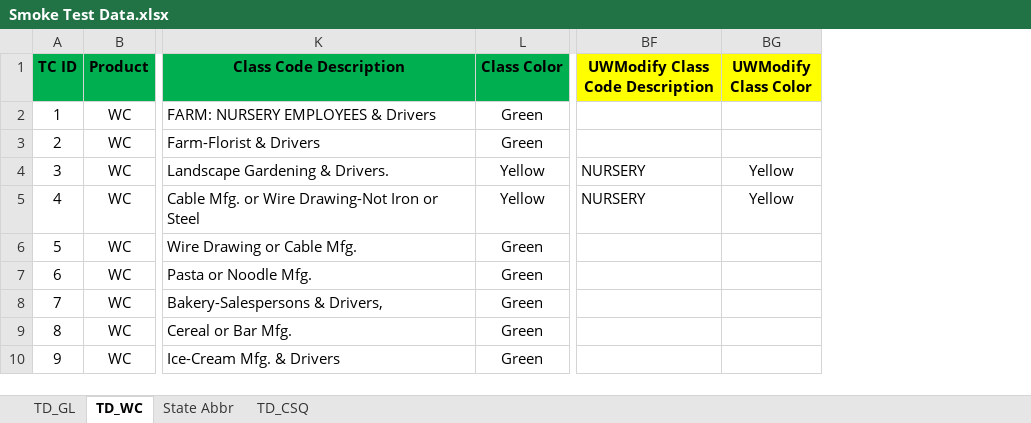
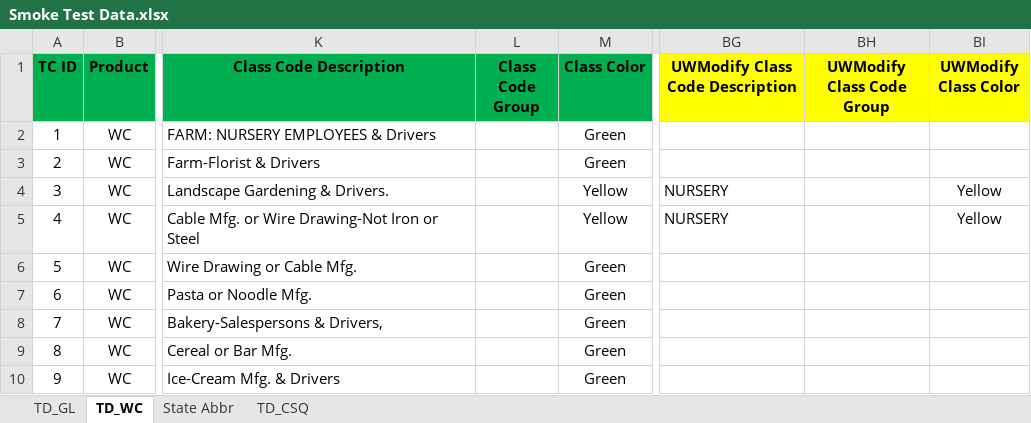
Before and after one commit to sanket-pmam/FCGA-Version2, an Excel workbook: Smoke Test Data.xlsx, sheet TD_WC, drawn as a sheet; only a part is shown, gaps mark what is left out; values as stored, in another font and other column widths than the file's, no borders; the diff names each change by its address in the sheet, - before the commit and + after, or states it on an @@ line.

```diff
--- a/Smoke Test Data.xlsx (sheet TD_WC)
+++ b/Smoke Test Data.xlsx (sheet TD_WC)
+column L (Class Code Group), empty
+column BH (UWModify Class Code Group), empty
```
Also changed, not shown: sheet TD_GL, Test Report/Report.xlsx, 22 other files.
